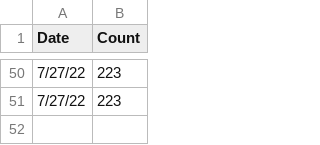
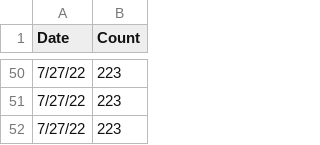
Before and after one commit to ryan-serpico/us-tx-monkeypox-tracker, a CSV file: data/texas_data.csv, drawn as a sheet; only a part is shown, gaps mark what is left out.

Commit message:
Latest data: Wed Jul 27 17:00:32 UTC 2022

```diff
--- a/data/texas_data.csv
+++ b/data/texas_data.csv
@@ -51 +51,2 @@ Date,Count
 7/27/22,223
+7/27/22,223
```
Also changed, not shown: 3 other files.
